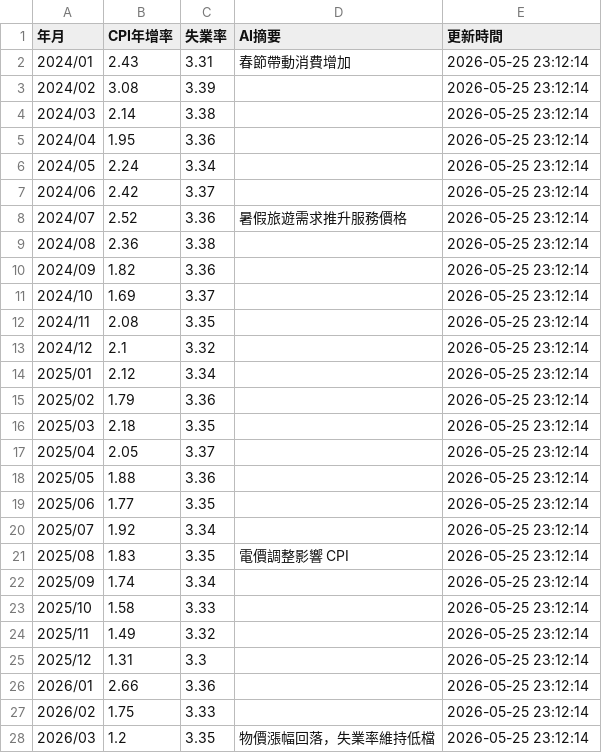
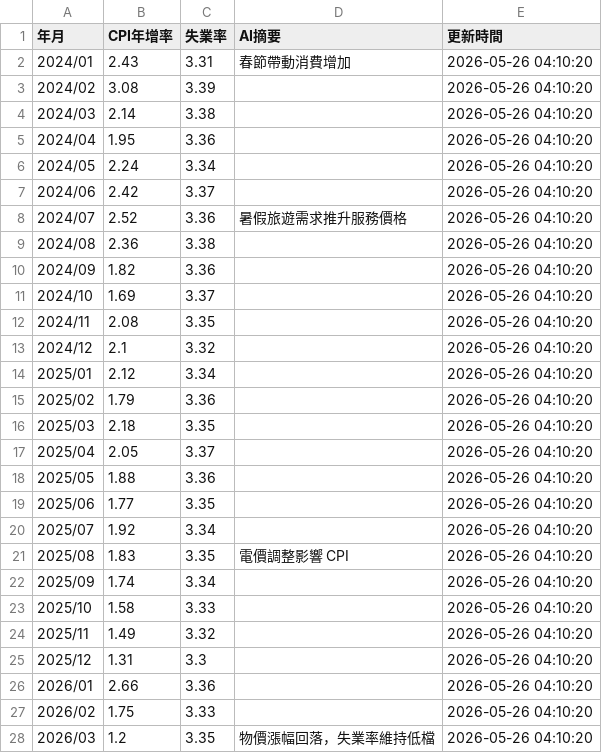
Before and after one commit to yoga8008/hr-economic-data, a CSV file: data/taiwan_cpi_unemployment.csv, drawn as a sheet.

```diff
--- a/data/taiwan_cpi_unemployment.csv
+++ b/data/taiwan_cpi_unemployment.csv
@@ -1,28 +1,28 @@
 年月,CPI年增率,失業率,AI摘要,更新時間
-2024/01,2.43,3.31,春節帶動消費增加,2026-05-25 23:12:14
-2024/02,3.08,3.39,,2026-05-25 23:12:14
-2024/03,2.14,3.38,,2026-05-25 23:12:14
-2024/04,1.95,3.36,,2026-05-25 23:12:14
-2024/05,2.24,3.34,,2026-05-25 23:12:14
-2024/06,2.42,3.37,,2026-05-25 23:12:14
-2024/07,2.52,3.36,暑假旅遊需求推升服務價格,2026-05-25 23:12:14
-2024/08,2.36,3.38,,2026-05-25 23:12:14
-2024/09,1.82,3.36,,2026-05-25 23:12:14
-2024/10,1.69,3.37,,2026-05-25 23:12:14
-2024/11,2.08,3.35,,2026-05-25 23:12:14
-2024/12,2.1,3.32,,2026-05-25 23:12:14
-2025/01,2.12,3.34,,2026-05-25 23:12:14
-2025/02,1.79,3.36,,2026-05-25 23:12:14
-2025/03,2.18,3.35,,2026-05-25 23:12:14
-2025/04,2.05,3.37,,2026-05-25 23:12:14
-2025/05,1.88,3.36,,2026-05-25 23:12:14
-2025/06,1.77,3.35,,2026-05-25 23:12:14
-2025/07,1.92,3.34,,2026-05-25 23:12:14
-2025/08,1.83,3.35,電價調整影響 CPI,2026-05-25 23:12:14
-2025/09,1.74,3.34,,2026-05-25 23:12:14
-2025/10,1.58,3.33,,2026-05-25 23:12:14
-2025/11,1.49,3.32,,2026-05-25 23:12:14
-2025/12,1.31,3.3,,2026-05-25 23:12:14
-2026/01,2.66,3.36,,2026-05-25 23:12:14
-2026/02,1.75,3.33,,2026-05-25 23:12:14
-2026/03,1.2,3.35,物價漲幅回落，失業率維持低檔,2026-05-25 23:12:14
+2024/01,2.43,3.31,春節帶動消費增加,2026-05-26 04:10:20
+2024/02,3.08,3.39,,2026-05-26 04:10:20
+2024/03,2.14,3.38,,2026-05-26 04:10:20
+2024/04,1.95,3.36,,2026-05-26 04:10:20
+2024/05,2.24,3.34,,2026-05-26 04:10:20
+2024/06,2.42,3.37,,2026-05-26 04:10:20
+2024/07,2.52,3.36,暑假旅遊需求推升服務價格,2026-05-26 04:10:20
+2024/08,2.36,3.38,,2026-05-26 04:10:20
+2024/09,1.82,3.36,,2026-05-26 04:10:20
+2024/10,1.69,3.37,,2026-05-26 04:10:20
+2024/11,2.08,3.35,,2026-05-26 04:10:20
+2024/12,2.1,3.32,,2026-05-26 04:10:20
+2025/01,2.12,3.34,,2026-05-26 04:10:20
+2025/02,1.79,3.36,,2026-05-26 04:10:20
+2025/03,2.18,3.35,,2026-05-26 04:10:20
+2025/04,2.05,3.37,,2026-05-26 04:10:20
+2025/05,1.88,3.36,,2026-05-26 04:10:20
+2025/06,1.77,3.35,,2026-05-26 04:10:20
+2025/07,1.92,3.34,,2026-05-26 04:10:20
+2025/08,1.83,3.35,電價調整影響 CPI,2026-05-26 04:10:20
+2025/09,1.74,3.34,,2026-05-26 04:10:20
+2025/10,1.58,3.33,,2026-05-26 04:10:20
+2025/11,1.49,3.32,,2026-05-26 04:10:20
+2025/12,1.31,3.3,,2026-05-26 04:10:20
+2026/01,2.66,3.36,,2026-05-26 04:10:20
+2026/02,1.75,3.33,,2026-05-26 04:10:20
+2026/03,1.2,3.35,物價漲幅回落，失業率維持低檔,2026-05-26 04:10:20
```
Also changed, not shown: 4 other files.
